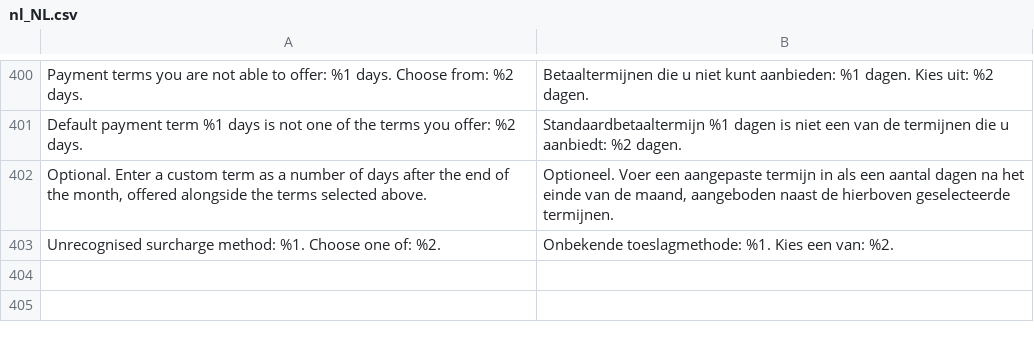
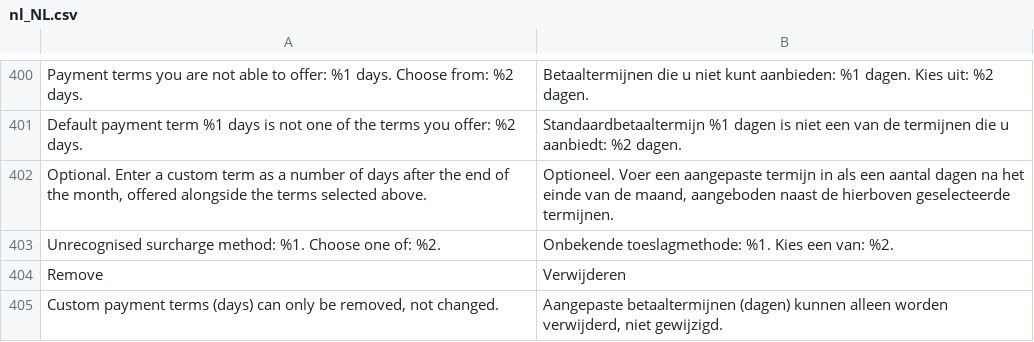
Before and after one commit to two-inc/magento-plugin, a CSV file: i18n/nl_NL.csv, drawn as a sheet; only a part is shown, gaps mark what is left out.

```diff
--- a/i18n/nl_NL.csv
+++ b/i18n/nl_NL.csv
@@ -403 +403,3 @@
 "Unrecognised surcharge method: %1. Choose one of: %2.","Onbekende toeslagmethode: %1. Kies een van: %2."
+"Remove","Verwijderen"
+"Custom payment terms (days) can only be removed, not changed.","Aangepaste betaaltermijnen (dagen) kunnen alleen worden verwijderd, niet gewijzigd."
```
Also changed, not shown: i18n/nb_NO.csv, i18n/sv_SE.csv, 19 other files.
